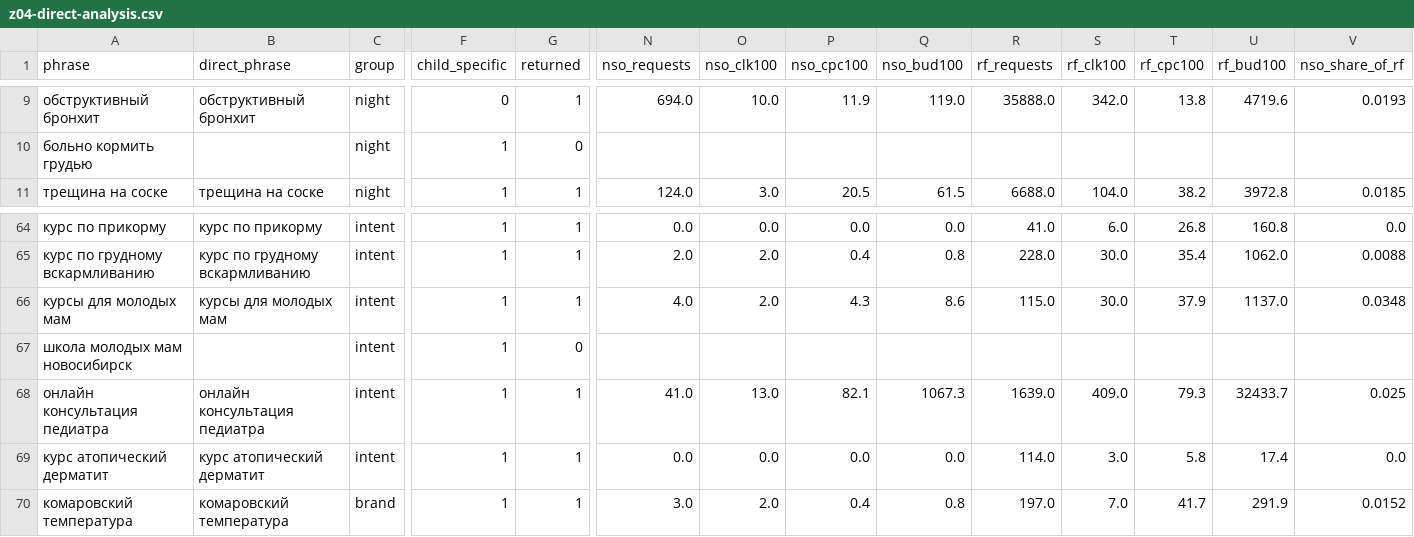
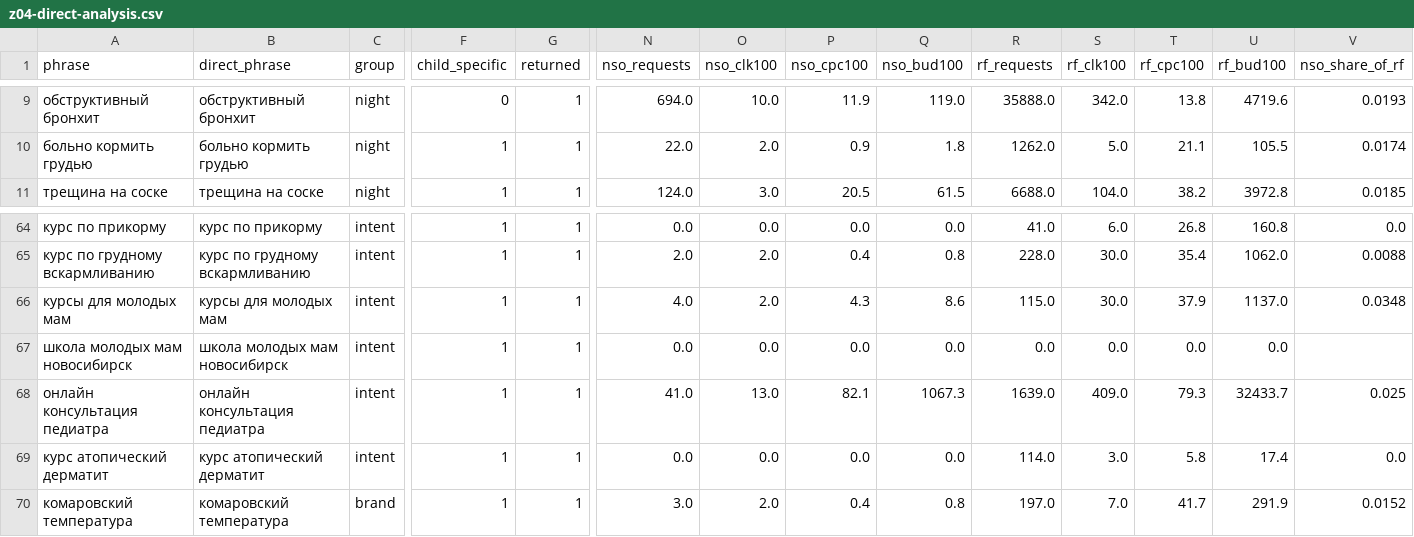
Before and after one commit to ikoptelin-dr/-, a CSV file: dlya-mam/zamery/z04-direct-analysis.csv, drawn as a sheet; only a part is shown, gaps mark what is left out; the diff covers the shown part only; the diff names each change by its address in the sheet, - before the commit and + after, or states it on an @@ line.

```diff
--- a/dlya-mam/zamery/z04-direct-analysis.csv
+++ b/dlya-mam/zamery/z04-direct-analysis.csv
-B10 (direct_phrase): (empty)
+B10 (direct_phrase): больно кормить грудью
-G10 (returned): 0
+G10 (returned): 1
-N10 (nso_requests): (empty)
+N10 (nso_requests): 22.0
-O10 (nso_clk100): (empty)
+O10 (nso_clk100): 2.0
-P10 (nso_cpc100): (empty)
+P10 (nso_cpc100): 0.9
-Q10 (nso_bud100): (empty)
+Q10 (nso_bud100): 1.8
-R10 (rf_requests): (empty)
+R10 (rf_requests): 1262.0
-S10 (rf_clk100): (empty)
+S10 (rf_clk100): 5.0
-T10 (rf_cpc100): (empty)
+T10 (rf_cpc100): 21.1
-U10 (rf_bud100): (empty)
+U10 (rf_bud100): 105.5
-V10 (nso_share_of_rf): (empty)
+V10 (nso_share_of_rf): 0.0174
-B67 (direct_phrase): (empty)
+B67 (direct_phrase): школа молодых мам новосибирск
-G67 (returned): 0
+G67 (returned): 1
-N67 (nso_requests): (empty)
+N67 (nso_requests): 0.0
-O67 (nso_clk100): (empty)
+O67 (nso_clk100): 0.0
-P67 (nso_cpc100): (empty)
+P67 (nso_cpc100): 0.0
-Q67 (nso_bud100): (empty)
+Q67 (nso_bud100): 0.0
-R67 (rf_requests): (empty)
+R67 (rf_requests): 0.0
-S67 (rf_clk100): (empty)
+S67 (rf_clk100): 0.0
-T67 (rf_cpc100): (empty)
+T67 (rf_cpc100): 0.0
-U67 (rf_bud100): (empty)
+U67 (rf_bud100): 0.0
```
Also changed, not shown: 65 edited cells elsewhere in this file, dlya-mam/zamery/z03-direct-forecast.csv, 6 other files.
